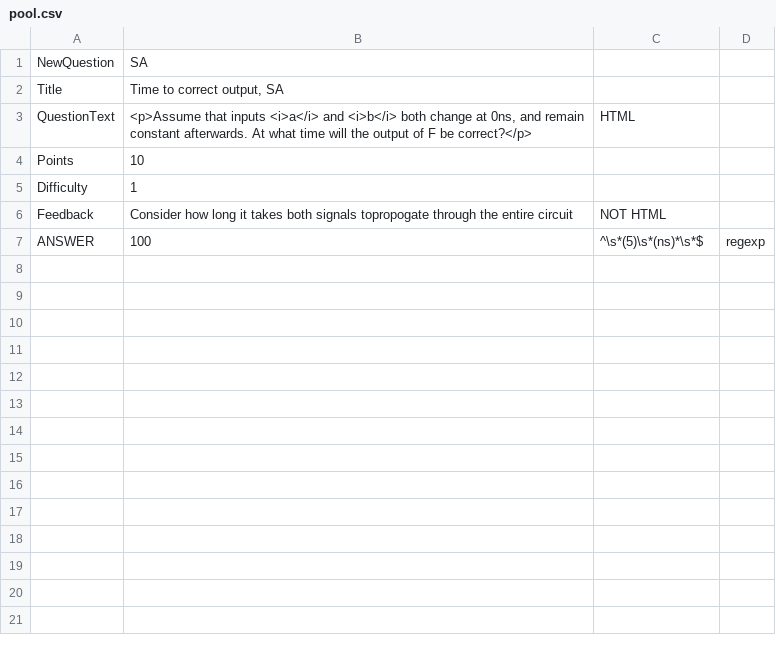
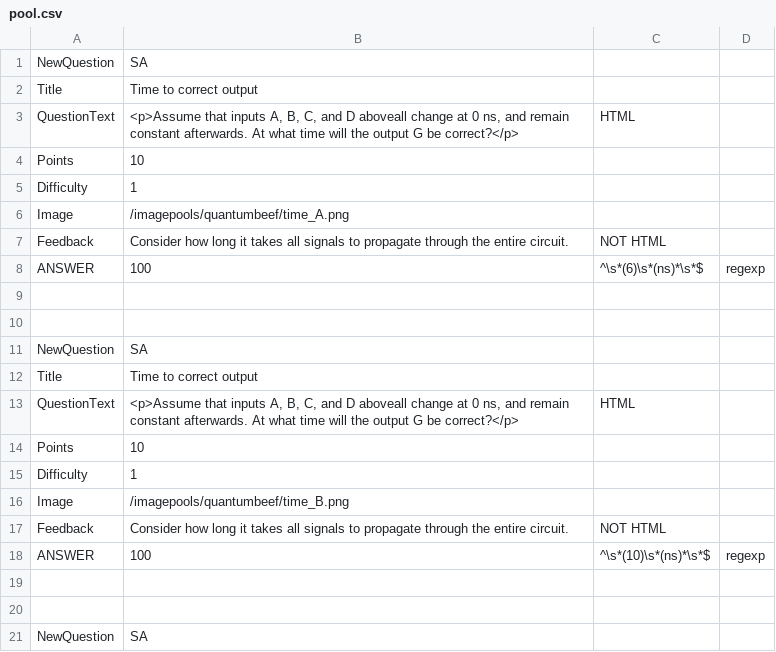
Before and after one commit to aditocco2/EECE590X, a CSV file: 13_Timing_in_Non-Ideal_Circuits/4_time_to_correct_out/pool.csv, drawn as a sheet; only a part is shown; the diff covers the shown part only.

```diff
--- a/13_Timing_in_Non-Ideal_Circuits/4_time_to_correct_out/pool.csv
+++ b/13_Timing_in_Non-Ideal_Circuits/4_time_to_correct_out/pool.csv
@@ -1,7 +1,21 @@
 NewQuestion,SA
-Title,"Time to correct output, SA"
-QuestionText,"<p>Assume that inputs <i>a</i> and <i>b</i> both change at 0ns, and remain constant afterwards. At what time will the output of F be correct?</p>",HTML
+Title,Time to correct output
+QuestionText,"<p>Assume that inputs A, B, C, and D aboveall change at 0 ns, and remain constant afterwards. At what time will the output G be correct?</p>",HTML
 Points,10
 Difficulty,1
-Feedback,Consider how long it takes both signals topropogate through the entire circuit,NOT HTML
-ANSWER,100,^\s*(5)\s*(ns)*\s*$,regexp
+Image,/imagepools/quantumbeef/time_A.png
+Feedback,Consider how long it takes all signals to propagate through the entire circuit.,NOT HTML
+ANSWER,100,^\s*(6)\s*(ns)*\s*$,regexp
+
+
+NewQuestion,SA
+Title,Time to correct output
+QuestionText,"<p>Assume that inputs A, B, C, and D aboveall change at 0 ns, and remain constant afterwards. At what time will the output G be correct?</p>",HTML
+Points,10
+Difficulty,1
+Image,/imagepools/quantumbeef/time_B.png
+Feedback,Consider how long it takes all signals to propagate through the entire circuit.,NOT HTML
+ANSWER,100,^\s*(10)\s*(ns)*\s*$,regexp
+
+
+NewQuestion,SA
```
Also changed, not shown: 17 added rows elsewhere in this file, 13_Timing_in_Non-Ideal_Circuits/5_compare_ideal_vs_not/pool.csv, 19 other files.
